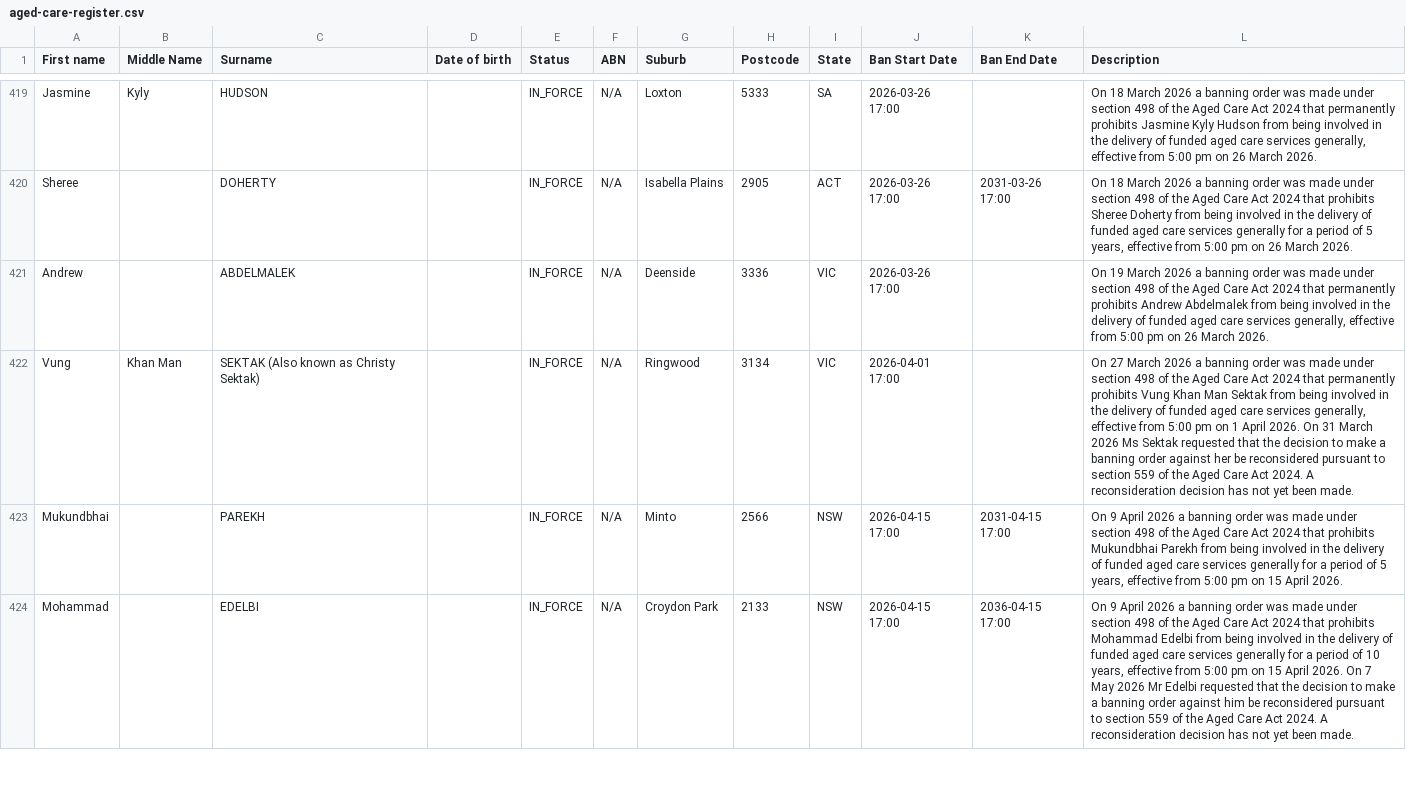
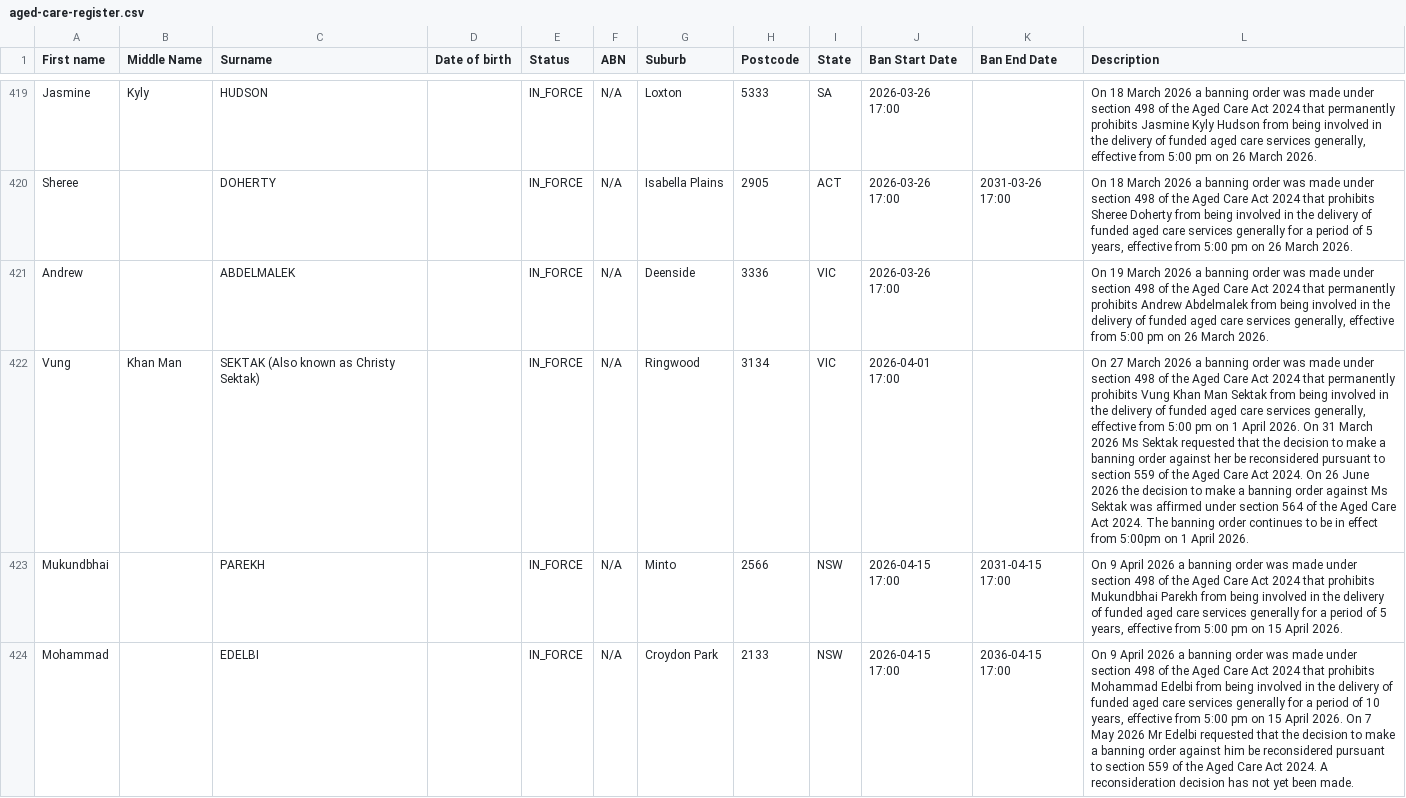
Before and after one commit to dovida-stuff/bancheck, a CSV file: aged-care-register.csv, drawn as a sheet; only a part is shown, gaps mark what is left out; the diff covers the shown part only; the diff names each change by its address in the sheet, - before the commit and + after, or states it on an @@ line.

```diff
--- a/aged-care-register.csv
+++ b/aged-care-register.csv
-L422 (Description): …Act 2024. A reconsideration decision has not yet been made.
+L422 (Description): …Act 2024. On 26 June 2026 the decision to make a banning order against Ms Sektak was affirmed under section 564 of the Aged Care Act 2024. The banning order continues to be in effect from 5:00pm on 1 April 2026.
```
Also changed, not shown: 1 added row elsewhere in this file.
